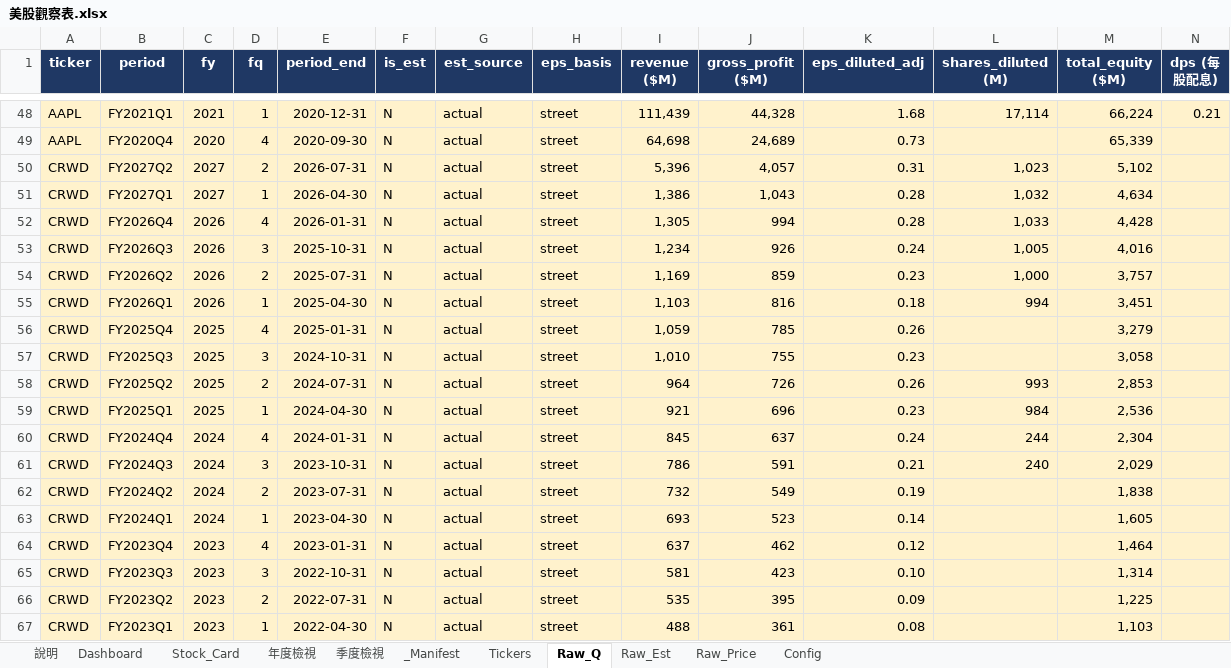
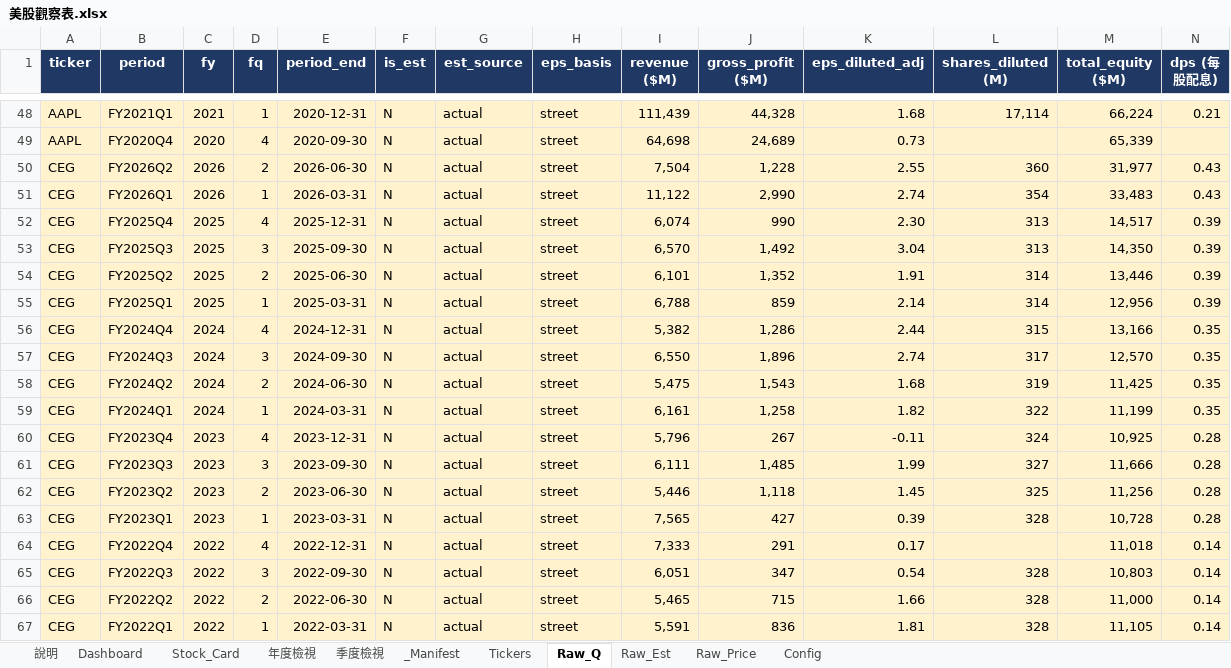
Before and after one commit to Kira11-ja/stocktracker, an Excel workbook: 美股觀察表.xlsx, sheet Raw_Q, drawn as a sheet; only a part is shown, gaps mark what is left out; the shorter side is filled out with more unchanged rows; values as stored, in another font and other column widths than the file's, no borders; charts and pictures not drawn; rows hold the shown columns only; the diff covers the shown part only; the diff names each change by its address in the sheet, - before the commit and + after, or states it on an @@ line.

```diff
--- a/美股觀察表.xlsx (sheet Raw_Q)
+++ b/美股觀察表.xlsx (sheet Raw_Q)
+row 50: CEG | FY2026Q2 | 2026 | 2 | 2026-06-30 | N | actual | street | 7,504 | 1,228 | 2.55 | 360 | 31,977 | 0.43
+row 51: CEG | FY2026Q1 | 2026 | 1 | 2026-03-31 | N | actual | street | 11,122 | 2,990 | 2.74 | 354 | 33,483 | 0.43
+row 52: CEG | FY2025Q4 | 2025 | 4 | 2025-12-31 | N | actual | street | 6,074 | 990 | 2.30 | 313 | 14,517 | 0.39
+row 53: CEG | FY2025Q3 | 2025 | 3 | 2025-09-30 | N | actual | street | 6,570 | 1,492 | 3.04 | 313 | 14,350 | 0.39
+row 54: CEG | FY2025Q2 | 2025 | 2 | 2025-06-30 | N | actual | street | 6,101 | 1,352 | 1.91 | 314 | 13,446 | 0.39
+row 55: CEG | FY2025Q1 | 2025 | 1 | 2025-03-31 | N | actual | street | 6,788 | 859 | 2.14 | 314 | 12,956 | 0.39
+row 56: CEG | FY2024Q4 | 2024 | 4 | 2024-12-31 | N | actual | street | 5,382 | 1,286 | 2.44 | 315 | 13,166 | 0.35
+row 57: CEG | FY2024Q3 | 2024 | 3 | 2024-09-30 | N | actual | street | 6,550 | 1,896 | 2.74 | 317 | 12,570 | 0.35
+row 58: CEG | FY2024Q2 | 2024 | 2 | 2024-06-30 | N | actual | street | 5,475 | 1,543 | 1.68 | 319 | 11,425 | 0.35
+row 59: CEG | FY2024Q1 | 2024 | 1 | 2024-03-31 | N | actual | street | 6,161 | 1,258 | 1.82 | 322 | 11,199 | 0.35
+row 60: CEG | FY2023Q4 | 2023 | 4 | 2023-12-31 | N | actual | street | 5,796 | 267 | -0.11 | 324 | 10,925 | 0.28
+row 61: CEG | FY2023Q3 | 2023 | 3 | 2023-09-30 | N | actual | street | 6,111 | 1,485 | 1.99 | 327 | 11,666 | 0.28
+row 62: CEG | FY2023Q2 | 2023 | 2 | 2023-06-30 | N | actual | street | 5,446 | 1,118 | 1.45 | 325 | 11,256 | 0.28
+row 63: CEG | FY2023Q1 | 2023 | 1 | 2023-03-31 | N | actual | street | 7,565 | 427 | 0.39 | 328 | 10,728 | 0.28
+row 64: CEG | FY2022Q4 | 2022 | 4 | 2022-12-31 | N | actual | street | 7,333 | 291 | 0.17 |  | 11,018 | 0.14
+row 65: CEG | FY2022Q3 | 2022 | 3 | 2022-09-30 | N | actual | street | 6,051 | 347 | 0.54 | 328 | 10,803 | 0.14
+row 66: CEG | FY2022Q2 | 2022 | 2 | 2022-06-30 | N | actual | street | 5,465 | 715 | 1.66 | 328 | 11,000 | 0.14
+row 67: CEG | FY2022Q1 | 2022 | 1 | 2022-03-31 | N | actual | street | 5,591 | 836 | 1.81 | 328 | 11,105 | 0.14
```
Also changed, not shown: 7 added rows elsewhere in this sheet, sheet Dashboard, sheet Raw_Price, sheet _Manifest, sheet Raw_Est, sheet Stock_Card, sheet 年度檢視, 1 more sheet, 8 other files.
